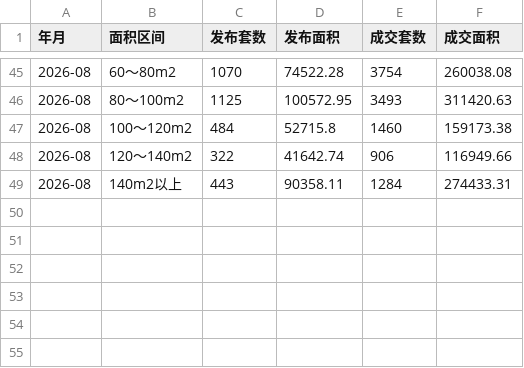
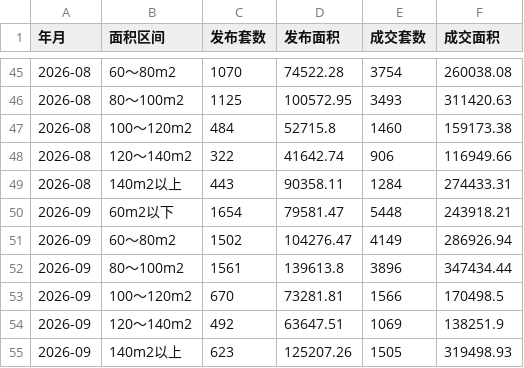
Before and after one commit to liuyanhui/house-stat, a CSV file: data/area_monthly.csv, drawn as a sheet; only a part is shown, gaps mark what is left out.

```diff
--- a/data/area_monthly.csv
+++ b/data/area_monthly.csv
@@ -49 +49,7 @@
 2026-08,140m2以上,443,90358.11,1284,274433.31
+2026-09,60m2以下,1654,79581.47,5448,243918.21
+2026-09,60～80m2,1502,104276.47,4149,286926.94
+2026-09,80～100m2,1561,139613.8,3896,347434.44
+2026-09,100～120m2,670,73281.81,1566,170498.5
+2026-09,120～140m2,492,63647.51,1069,138251.9
+2026-09,140m2以上,623,125207.26,1505,319498.93
```
Also changed, not shown: data/agency_monthly.csv, data/district_monthly.csv, 4 other files.
